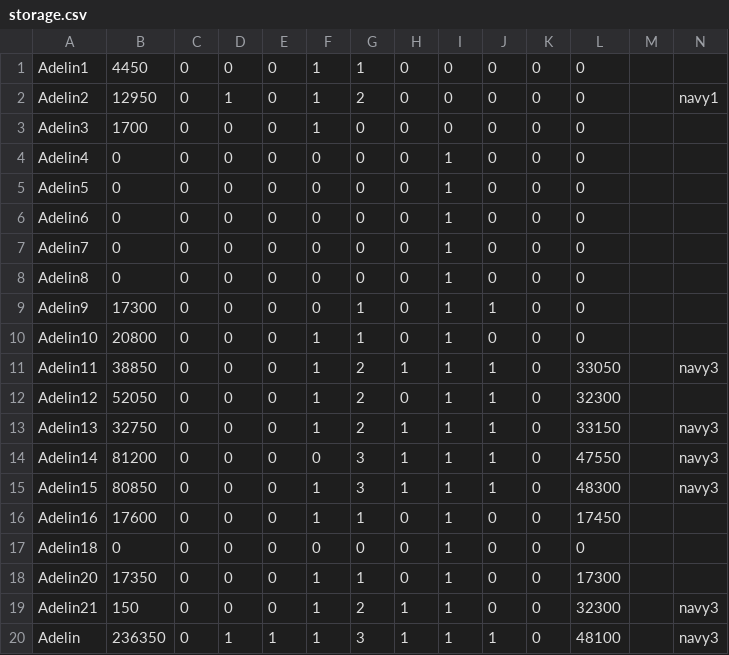
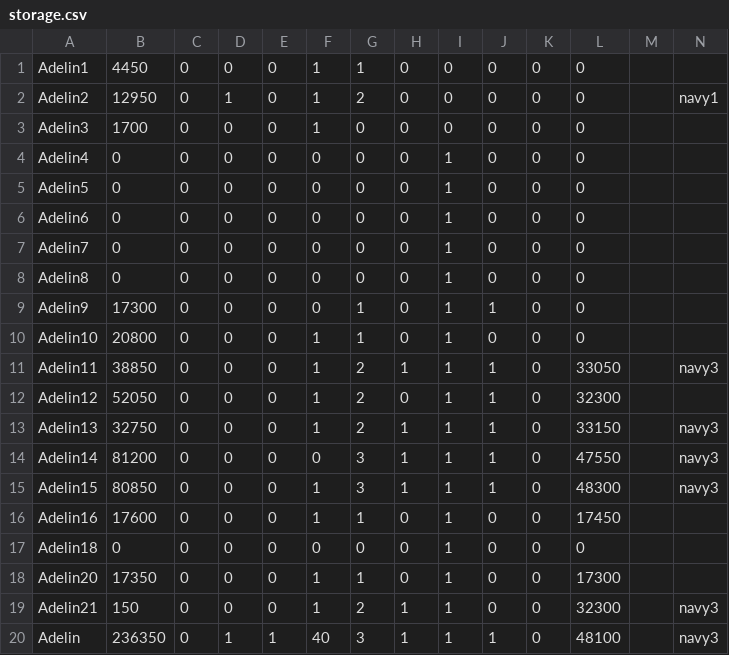
Before and after one commit to HojdaAdelin/GalaxyImpact, a CSV file: storage.csv, drawn as a sheet.

```diff
--- a/storage.csv
+++ b/storage.csv
@@ -19,2 +19,2 @@
 "Adelin21","150","0","0","0","1","2","1","1","0","0","32300","","navy3","","",""
-"Adelin","236350","0","1","1","1","3","1","1","1","0","48100","","navy3",""," ",""
+"Adelin","236350","0","1","1","40","3","1","1","1","0","48100","","navy3",""," ",""
```
Also changed, not shown: 9 other files.
